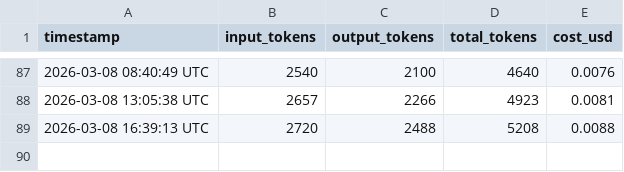
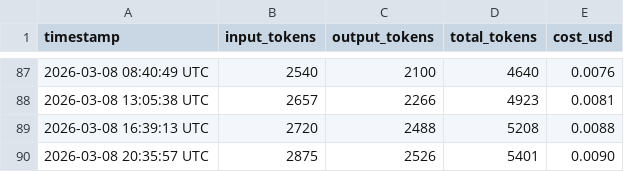
Before and after one commit to picasso250/fuyou-flash, a CSV file: log/token_usage.csv, drawn as a sheet; only a part is shown, gaps mark what is left out.

```diff
--- a/log/token_usage.csv
+++ b/log/token_usage.csv
@@ -89 +89,2 @@ timestamp,input_tokens,output_tokens,total_tokens,cost_usd
 2026-03-08 16:39:13 UTC,2720,2488,5208,0.0088
+2026-03-08 20:35:57 UTC,2875,2526,5401,0.0090
```
Also changed, not shown: 5 other files.
